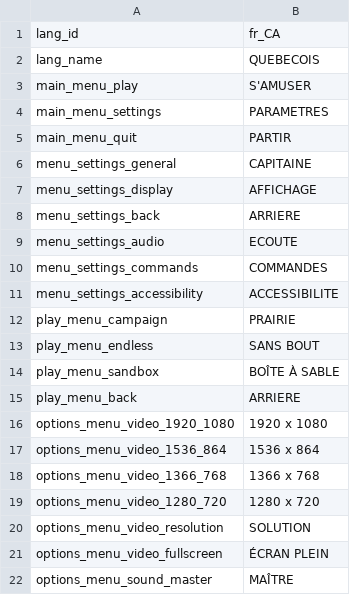
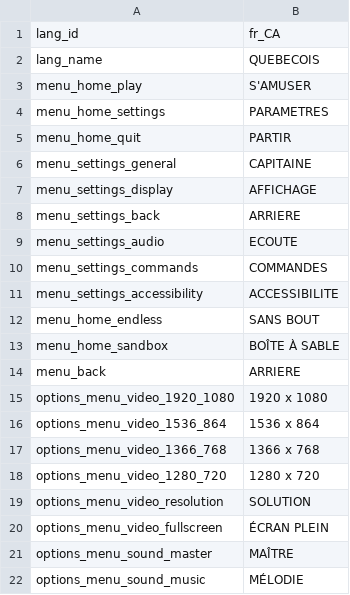
Before and after one commit to tom-bourjala/ISEN-ALG-TLE, a CSV file: Build/assets/localisation/fr_CA.csv, drawn as a sheet; only a part is shown; the shorter side is filled out with more unchanged rows.

```diff
--- a/Build/assets/localisation/fr_CA.csv
+++ b/Build/assets/localisation/fr_CA.csv
@@ -2,5 +2,5 @@ lang_id;fr_CA
 lang_name;QUEBECOIS
-main_menu_play;S'AMUSER
-main_menu_settings;PARAMETRES
-main_menu_quit;PARTIR
+menu_home_play;S'AMUSER
+menu_home_settings;PARAMETRES
+menu_home_quit;PARTIR
 menu_settings_general;CAPITAINE
@@ -11,6 +11,5 @@ menu_settings_commands;COMMANDES
 menu_settings_accessibility;ACCESSIBILITE
-play_menu_campaign;PRAIRIE
-play_menu_endless;SANS BOUT
-play_menu_sandbox;BOÎTE À SABLE
-play_menu_back;ARRIERE
+menu_home_endless;SANS BOUT
+menu_home_sandbox;BOÎTE À SABLE
+menu_back;ARRIERE
 options_menu_video_1920_1080;1920 x 1080
```
Also changed, not shown: Build/assets/localisation/en_US.csv, Build/assets/localisation/fr_FR.csv.
